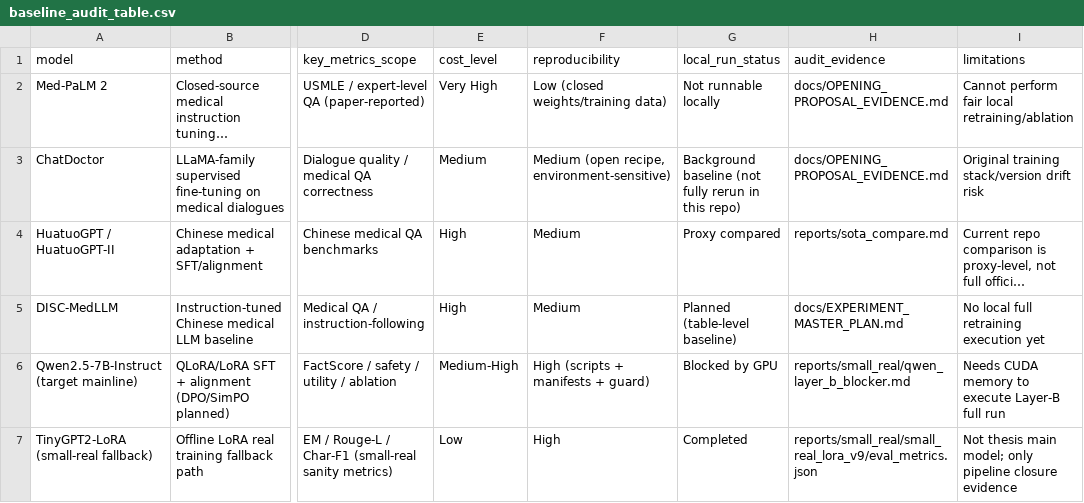
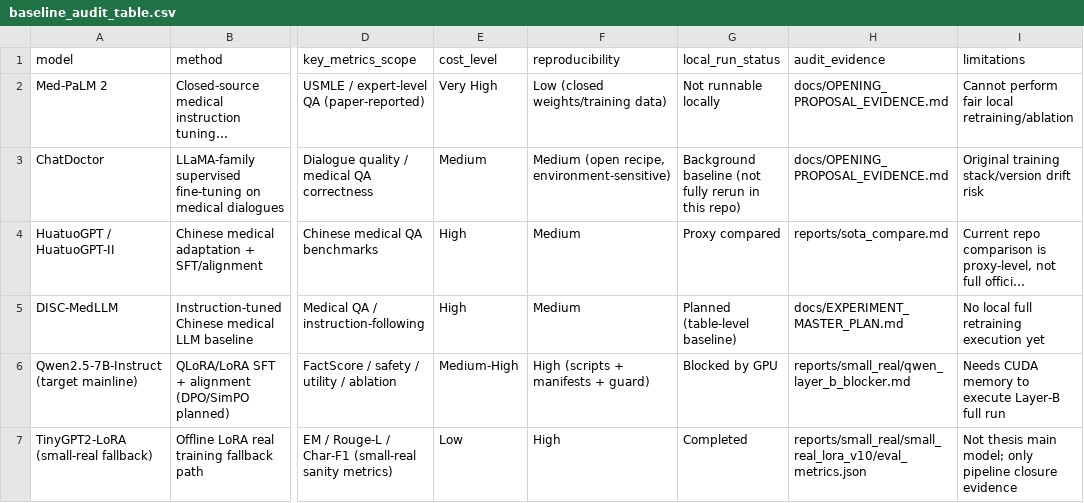
Before and after one commit to SansAppel-PW/MedLLM, a CSV file: reports/thesis_assets/tables/baseline_audit_table.csv, drawn as a sheet; only a part is shown, gaps mark what is left out; long unchanged cells end in …; the diff names each change by its address in the sheet, - before the commit and + after, or states it on an @@ line.

```diff
--- a/reports/thesis_assets/tables/baseline_audit_table.csv
+++ b/reports/thesis_assets/tables/baseline_audit_table.csv
-H7 (audit_evidence): reports/small_real/small_real_lora_v9/eval_metrics.json
+H7 (audit_evidence): reports/small_real/small_real_lora_v10/eval_metrics.json
```
Also changed, not shown: reports/thesis_assets/tables/ablation_small_real_runs.csv, reports/thesis_assets/tables/alignment_real_dpo_runs.csv, 35 other files.
